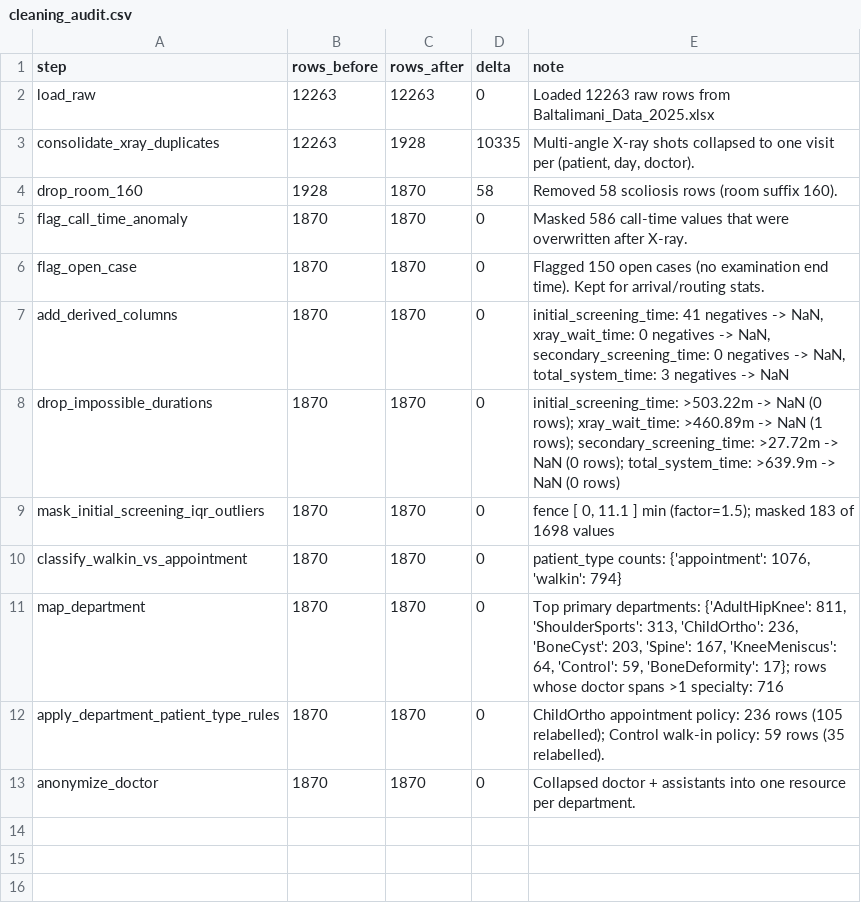
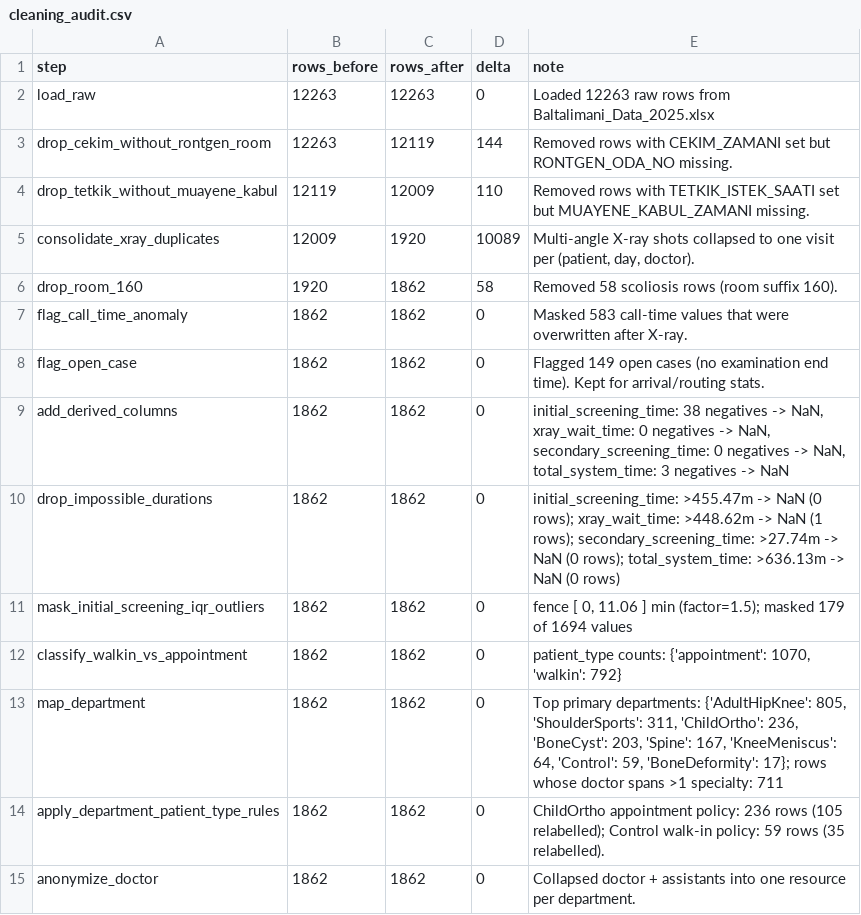
Before and after one commit to yilmazta/Simulation, a CSV file: outputs/cleaning_audit.csv, drawn as a sheet.

```diff
--- a/outputs/cleaning_audit.csv
+++ b/outputs/cleaning_audit.csv
@@ -2,12 +2,14 @@ step,rows_before,rows_after,delta,note
 load_raw,12263,12263,0,Loaded 12263 raw rows from Baltalimani_Data_2025.xlsx
-consolidate_xray_duplicates,12263,1928,10335,"Multi-angle X-ray shots collapsed to one visit per (patient, day, doctor)."
-drop_room_160,1928,1870,58,Removed 58 scoliosis rows (room suffix 160).
-flag_call_time_anomaly,1870,1870,0,Masked 586 call-time values that were overwritten after X-ray.
-flag_open_case,1870,1870,0,Flagged 150 open cases (no examination end time). Kept for arrival/routing stats.
-add_derived_columns,1870,1870,0,"initial_screening_time: 41 negatives -> NaN, xray_wait_time: 0 negatives -> NaN, secondary_screening_time: 0 negatives -> NaN, total_system_time: 3 negatives -> NaN"
-drop_impossible_durations,1870,1870,0,initial_screening_time: >503.22m -> NaN (0 rows); xray_wait_time: >460.89m -> NaN (1 rows); secondary_screening_time: >27.72m -> NaN (0 rows); total_system_time: >639.9m -> NaN (0 rows)
-mask_initial_screening_iqr_outliers,1870,1870,0,"fence [ 0, 11.1 ] min (factor=1.5); masked 183 of 1698 values"
-classify_walkin_vs_appointment,1870,1870,0,"patient_type counts: {'appointment': 1076, 'walkin': 794}"
-map_department,1870,1870,0,"Top primary departments: {'AdultHipKnee': 811, 'ShoulderSports': 313, 'ChildOrtho': 236, 'BoneCyst': 203, 'Spine': 167, 'KneeMeniscus': 64, 'Control': 59, 'BoneDeformity': 17}; rows whose doctor spans >1 specialty: 716"
-apply_department_patient_type_rules,1870,1870,0,ChildOrtho appointment policy: 236 rows (105 relabelled); Control walk-in policy: 59 rows (35 relabelled).
-anonymize_doctor,1870,1870,0,Collapsed doctor + assistants into one resource per department.
+drop_cekim_without_rontgen_room,12263,12119,144,Removed rows with CEKIM_ZAMANI set but RONTGEN_ODA_NO missing.
+drop_tetkik_without_muayene_kabul,12119,12009,110,Removed rows with TETKIK_ISTEK_SAATI set but MUAYENE_KABUL_ZAMANI missing.
+consolidate_xray_duplicates,12009,1920,10089,"Multi-angle X-ray shots collapsed to one visit per (patient, day, doctor)."
+drop_room_160,1920,1862,58,Removed 58 scoliosis rows (room suffix 160).
+flag_call_time_anomaly,1862,1862,0,Masked 583 call-time values that were overwritten after X-ray.
+flag_open_case,1862,1862,0,Flagged 149 open cases (no examination end time). Kept for arrival/routing stats.
+add_derived_columns,1862,1862,0,"initial_screening_time: 38 negatives -> NaN, xray_wait_time: 0 negatives -> NaN, secondary_screening_time: 0 negatives -> NaN, total_system_time: 3 negatives -> NaN"
+drop_impossible_durations,1862,1862,0,initial_screening_time: >455.47m -> NaN (0 rows); xray_wait_time: >448.62m -> NaN (1 rows); secondary_screening_time: >27.74m -> NaN (0 rows); total_system_time: >636.13m -> NaN (0 rows)
+mask_initial_screening_iqr_outliers,1862,1862,0,"fence [ 0, 11.06 ] min (factor=1.5); masked 179 of 1694 values"
+classify_walkin_vs_appointment,1862,1862,0,"patient_type counts: {'appointment': 1070, 'walkin': 792}"
+map_department,1862,1862,0,"Top primary departments: {'AdultHipKnee': 805, 'ShoulderSports': 311, 'ChildOrtho': 236, 'BoneCyst': 203, 'Spine': 167, 'KneeMeniscus': 64, 'Control': 59, 'BoneDeformity': 17}; rows whose doctor spans >1 specialty: 711"
+apply_department_patient_type_rules,1862,1862,0,ChildOrtho appointment policy: 236 rows (105 relabelled); Control walk-in policy: 59 rows (35 relabelled).
+anonymize_doctor,1862,1862,0,Collapsed doctor + assistants into one resource per department.
```
Also changed, not shown: outputs/gof_initial_screening_x_ray_requested.csv, outputs/gof_secondary_doctor_screening.csv, 16 other files.
